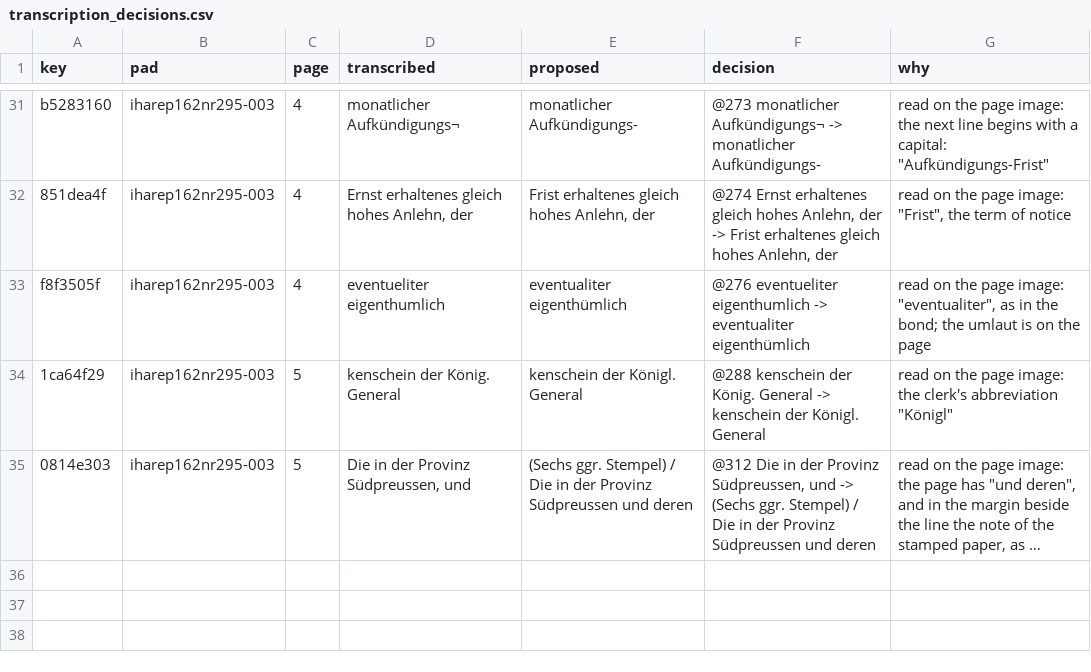
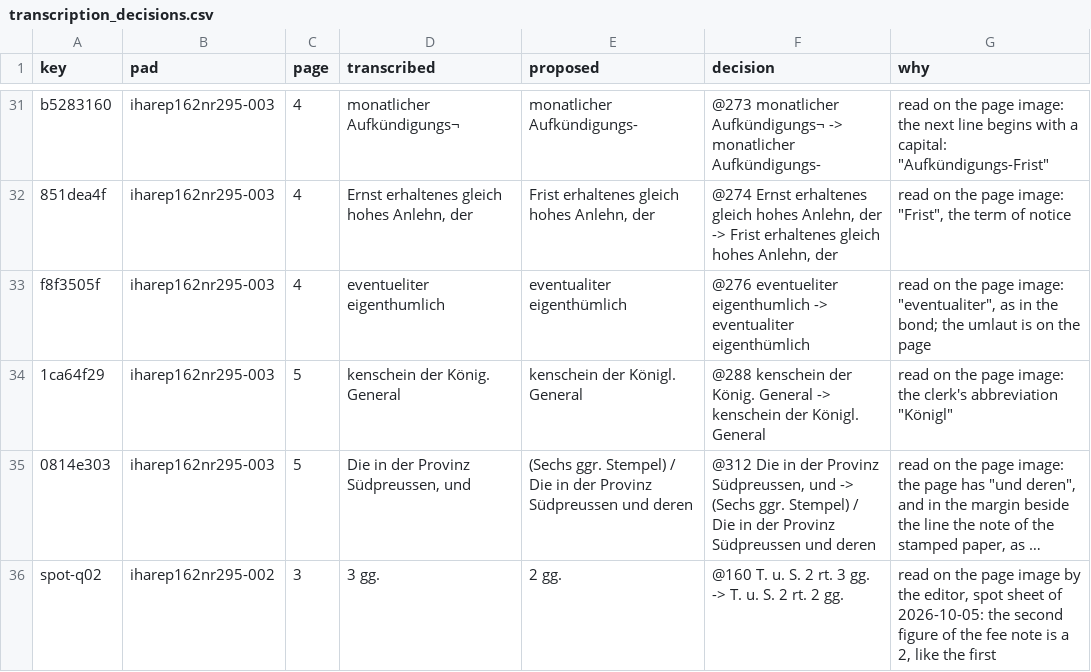
Before and after one commit to takaji10/triebenfeld-letters, a CSV file: units/iharep162nr295/transcription_decisions.csv, drawn as a sheet; only a part is shown, gaps mark what is left out; long unchanged cells end in …; the diff names each change by its address in the sheet, - before the commit and + after, or states it on an @@ line.

```diff
--- a/units/iharep162nr295/transcription_decisions.csv
+++ b/units/iharep162nr295/transcription_decisions.csv
+row 36: spot-q02 | iharep162nr295-002 | 3 | 3 gg. | 2 gg. | @160 T. u. S. 2 rt. 3 gg. -> T. u. S. 2 rt. 2 gg. | read on the page image by the editor, spot sheet of 2026-10-05: the second figure of the fee note is a 2, like the first
```
Also changed, not shown: corpus/units/iharep162nr295/letters.csv, corpus/units/iharep162nr295/pages.csv, 29 other files.
